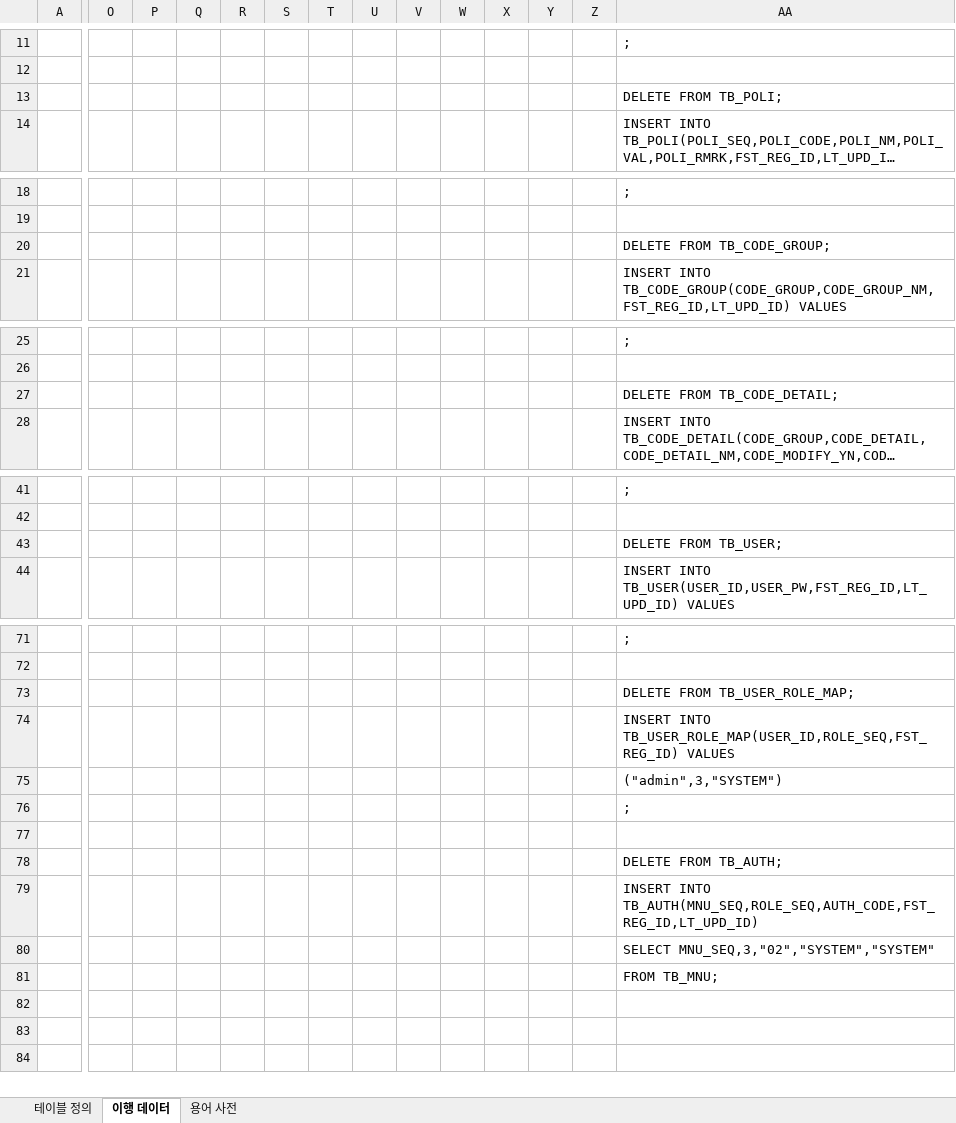
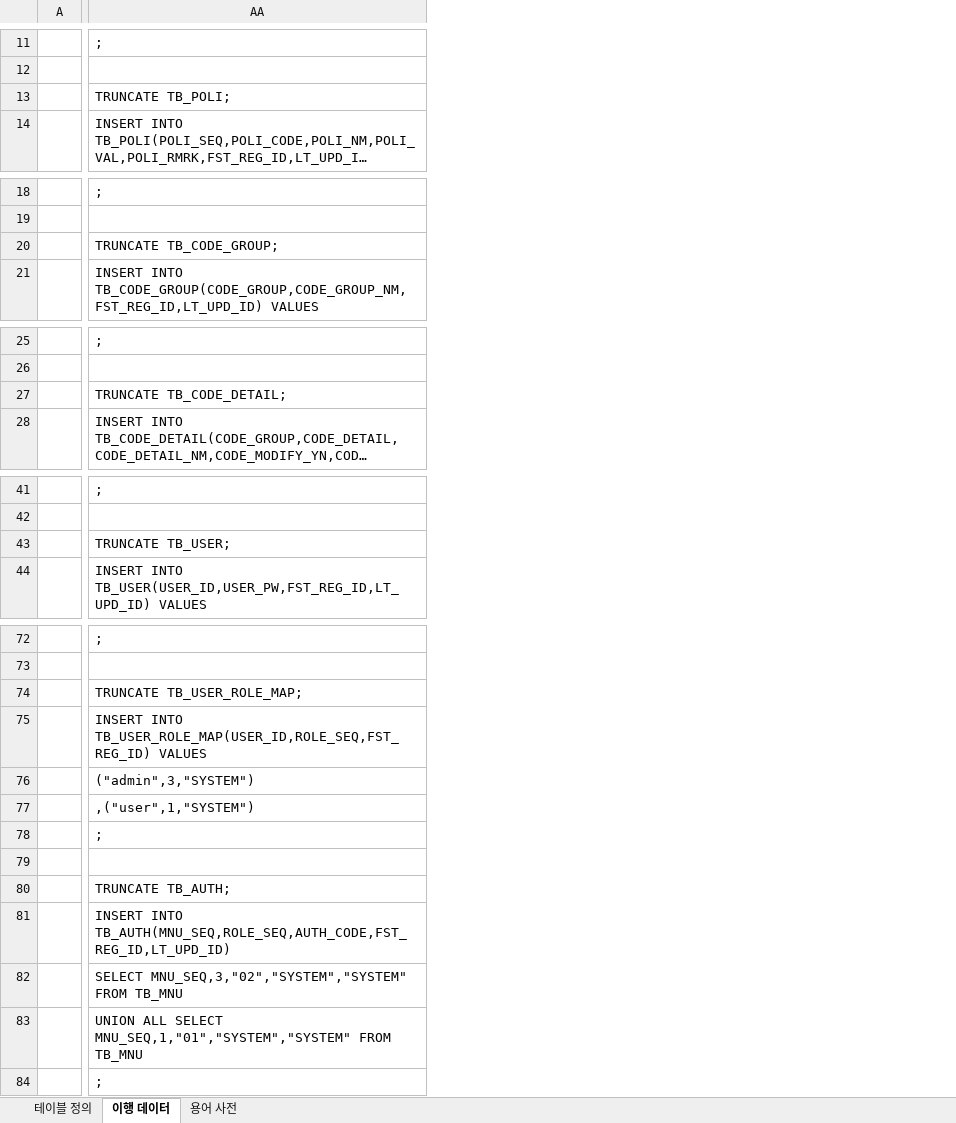
Before and after one commit to yhoo0094/helloPaPang, an Excel workbook: 산출물/HelloPapang_테이블 명세서_V0.1.xlsx, sheet 이행 데이터, drawn as a sheet; only a part is shown, gaps mark what is left out; long unchanged cells end in …; values as stored, in another font and other column widths than the file's, no borders; conditional formats not drawn; removed rows and columns are numbered as before the commit, all else as after; rows hold the shown columns only; the diff covers the shown part only; the diff names each change by its address in the sheet, - before the commit and + after, or states it on an @@ line.

```diff
--- a/산출물/HelloPapang_테이블 명세서_V0.1.xlsx (sheet 이행 데이터)
+++ b/산출물/HelloPapang_테이블 명세서_V0.1.xlsx (sheet 이행 데이터)
@@ column O hidden, empty @@
@@ column P hidden, empty @@
@@ column Q hidden, empty @@
@@ column R hidden, empty @@
@@ column S hidden, empty @@
@@ column T hidden, empty @@
@@ column U hidden, empty @@
@@ column V hidden, empty @@
@@ column W hidden, empty @@
@@ column X hidden, empty @@
@@ column Y hidden, empty @@
@@ column Z hidden, empty @@
-AA13: DELETE FROM TB_POLI;
+AA13: TRUNCATE TB_POLI;
-AA20: DELETE FROM TB_CODE_GROUP;
+AA20: TRUNCATE TB_CODE_GROUP;
-AA27: DELETE FROM TB_CODE_DETAIL;
+AA27: TRUNCATE TB_CODE_DETAIL;
-AA43: DELETE FROM TB_USER;
+AA43: TRUNCATE TB_USER;
-AA74: DELETE FROM TB_USER_ROLE_MAP;
+AA74: TRUNCATE TB_USER_ROLE_MAP;
+row 77:  | ,("user",1,"SYSTEM")
-AA80: DELETE FROM TB_AUTH;
+AA80: TRUNCATE TB_AUTH;
-AA82: SELECT MNU_SEQ,3,"02","SYSTEM","SYSTEM"
+AA82: SELECT MNU_SEQ,3,"02","SYSTEM","SYSTEM" FROM TB_MNU
+row 83:  | UNION ALL SELECT MNU_SEQ,1,"01","SYSTEM","SYSTEM" FROM TB_MNU
-AA84: FROM TB_MNU;
+AA84: ;
```
Also changed, not shown: 1 added row and 11 edited cells elsewhere in this sheet, formulas that keep their value, 산출물/HelloPapang_요구사항_명세서_V0.1.xlsx, 25 other files.
